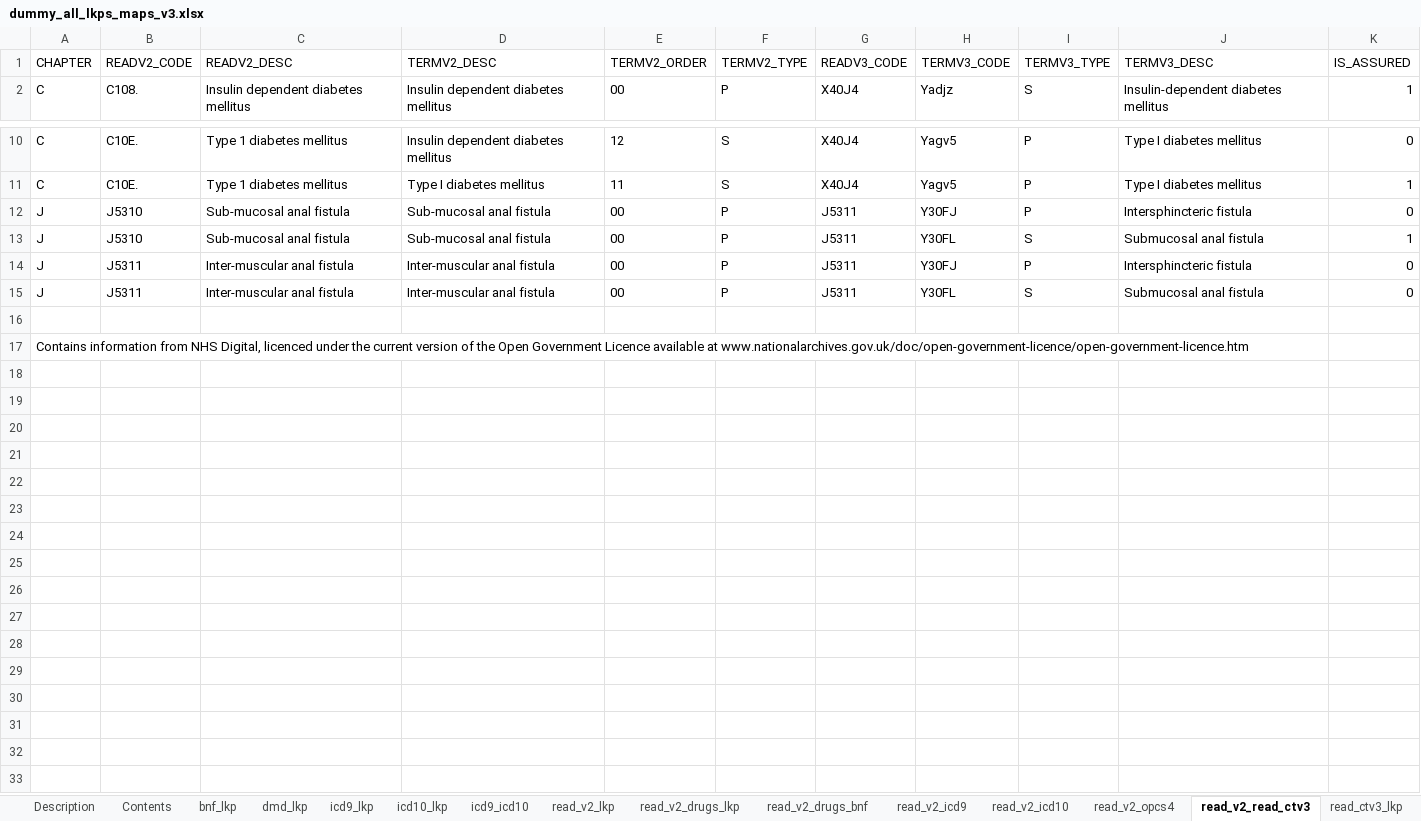
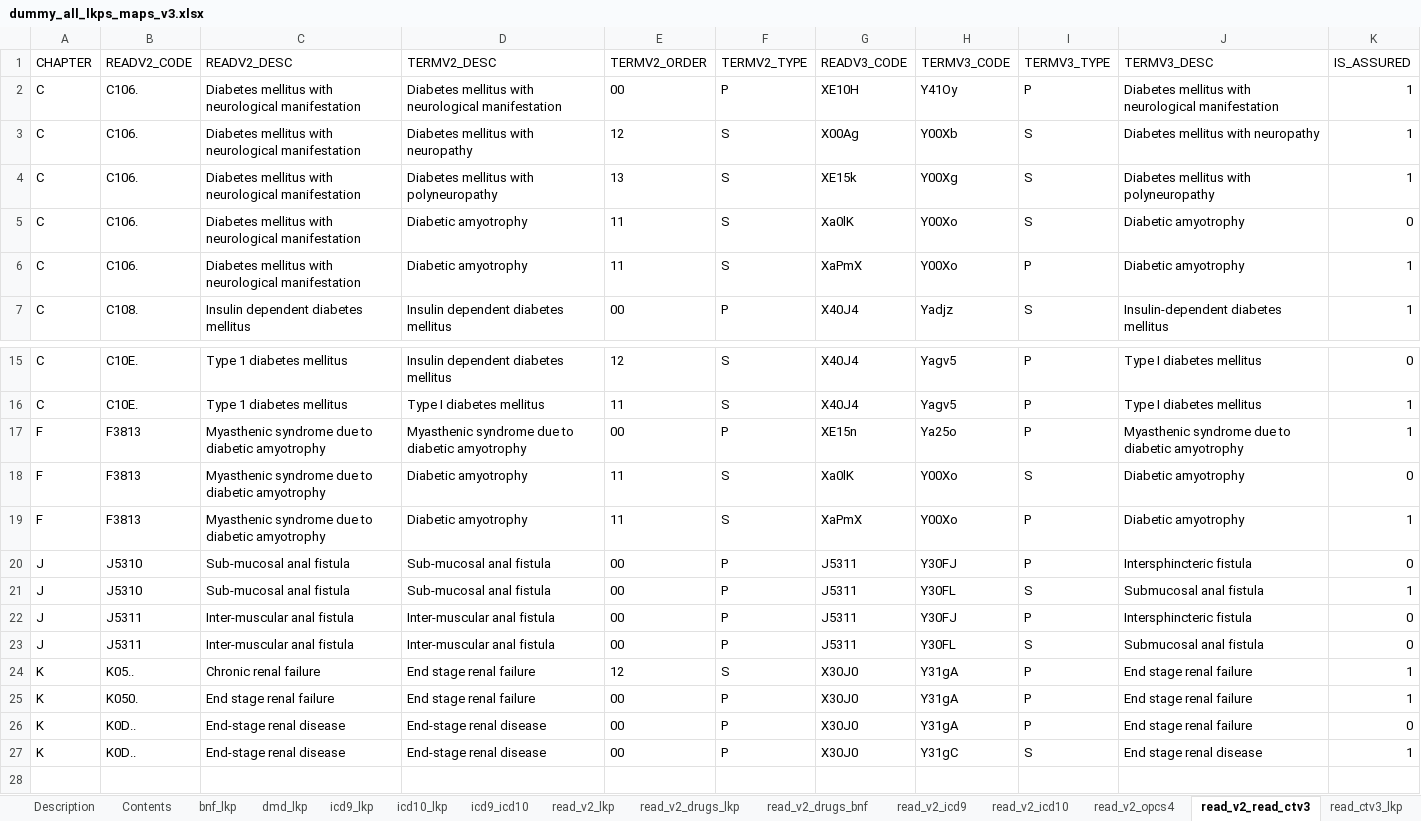
Before and after one commit to rmgpanw/codemapper, an Excel workbook: inst/extdata/dummy_all_lkps_maps_v3.xlsx, sheet read_v2_read_ctv3, drawn as a sheet; only a part is shown, gaps mark what is left out; the shorter side is filled out with more unchanged rows; values as stored, in another font and other column widths than the file's, no borders; the diff names each change by its address in the sheet, - before the commit and + after, or states it on an @@ line.

```diff
--- a/inst/extdata/dummy_all_lkps_maps_v3.xlsx (sheet read_v2_read_ctv3)
+++ b/inst/extdata/dummy_all_lkps_maps_v3.xlsx (sheet read_v2_read_ctv3)
+row 2: C | C106. | Diabetes mellitus with neurological manifestation | Diabetes mellitus with neurological manifestation | 00 | P | XE10H | Y41Oy | P | Diabetes mellitus with neurological manifestation | 1
+row 3: C | C106. | Diabetes mellitus with neurological manifestation | Diabetes mellitus with neuropathy | 12 | S | X00Ag | Y00Xb | S | Diabetes mellitus with neuropathy | 1
+row 4: C | C106. | Diabetes mellitus with neurological manifestation | Diabetes mellitus with polyneuropathy | 13 | S | XE15k | Y00Xg | S | Diabetes mellitus with polyneuropathy | 1
+row 5: C | C106. | Diabetes mellitus with neurological manifestation | Diabetic amyotrophy | 11 | S | Xa0lK | Y00Xo | S | Diabetic amyotrophy | 0
+row 6: C | C106. | Diabetes mellitus with neurological manifestation | Diabetic amyotrophy | 11 | S | XaPmX | Y00Xo | P | Diabetic amyotrophy | 1
+row 17: F | F3813 | Myasthenic syndrome due to diabetic amyotrophy | Myasthenic syndrome due to diabetic amyotrophy | 00 | P | XE15n | Ya25o | P | Myasthenic syndrome due to diabetic amyotrophy | 1
+row 18: F | F3813 | Myasthenic syndrome due to diabetic amyotrophy | Diabetic amyotrophy | 11 | S | Xa0lK | Y00Xo | S | Diabetic amyotrophy | 0
+row 19: F | F3813 | Myasthenic syndrome due to diabetic amyotrophy | Diabetic amyotrophy | 11 | S | XaPmX | Y00Xo | P | Diabetic amyotrophy | 1
+row 24: K | K05.. | Chronic renal failure | End stage renal failure | 12 | S | X30J0 | Y31gA | P | End stage renal failure | 1
+row 25: K | K050. | End stage renal failure | End stage renal failure | 00 | P | X30J0 | Y31gA | P | End stage renal failure | 1
+row 26: K | K0D.. | End-stage renal disease | End-stage renal disease | 00 | P | X30J0 | Y31gA | P | End stage renal failure | 0
+row 27: K | K0D.. | End-stage renal disease | End-stage renal disease | 00 | P | X30J0 | Y31gC | S | End stage renal disease | 1
```
Also changed, not shown: sheet read_ctv3_lkp, sheet icd9_icd10, sheet icd10_lkp, sheet icd9_lkp, 31 other files.
